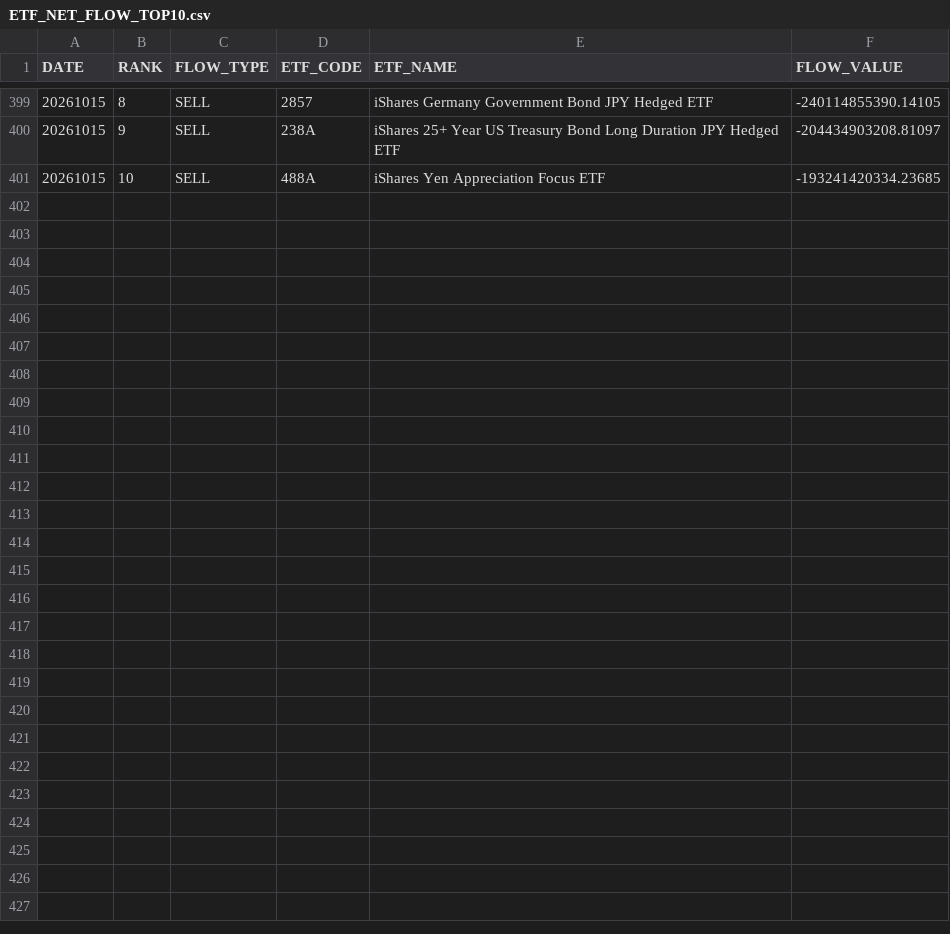
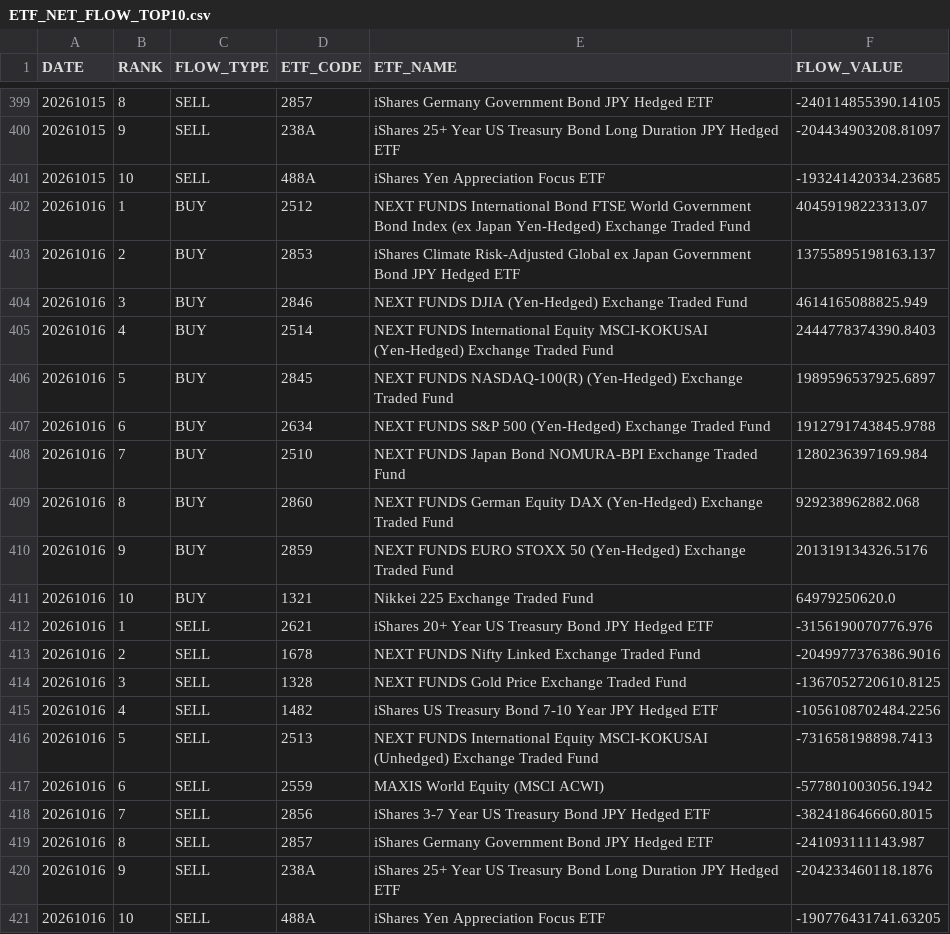
Before and after one commit to iamcoolkimo-source/ETF_Intelligence_Dashboard, a CSV file: docs/data/ETF_NET_FLOW_TOP10.csv, drawn as a sheet; only a part is shown, gaps mark what is left out; the diff names each change by its address in the sheet, - before the commit and + after, or states it on an @@ line.

```diff
--- a/docs/data/ETF_NET_FLOW_TOP10.csv
+++ b/docs/data/ETF_NET_FLOW_TOP10.csv
+row 402: 20261016 | 1 | BUY | 2512 | NEXT FUNDS International Bond FTSE World Government Bond Index (ex Japan Yen-Hedged) Exchange Traded Fund | 40459198223313.07
+row 403: 20261016 | 2 | BUY | 2853 | iShares Climate Risk-Adjusted Global ex Japan Government Bond JPY Hedged ETF | 13755895198163.137
+row 404: 20261016 | 3 | BUY | 2846 | NEXT FUNDS DJIA (Yen-Hedged) Exchange Traded Fund | 4614165088825.949
+row 405: 20261016 | 4 | BUY | 2514 | NEXT FUNDS International Equity MSCI-KOKUSAI (Yen-Hedged) Exchange Traded Fund | 2444778374390.8403
+row 406: 20261016 | 5 | BUY | 2845 | NEXT FUNDS NASDAQ-100(R) (Yen-Hedged) Exchange Traded Fund | 1989596537925.6897
+row 407: 20261016 | 6 | BUY | 2634 | NEXT FUNDS S&P 500 (Yen-Hedged) Exchange Traded Fund | 1912791743845.9788
+row 408: 20261016 | 7 | BUY | 2510 | NEXT FUNDS Japan Bond NOMURA-BPI Exchange Traded Fund | 1280236397169.984
+row 409: 20261016 | 8 | BUY | 2860 | NEXT FUNDS German Equity DAX (Yen-Hedged) Exchange Traded Fund | 929238962882.068
+row 410: 20261016 | 9 | BUY | 2859 | NEXT FUNDS EURO STOXX 50 (Yen-Hedged) Exchange Traded Fund | 201319134326.5176
+row 411: 20261016 | 10 | BUY | 1321 | Nikkei 225 Exchange Traded Fund | 64979250620.0
+row 412: 20261016 | 1 | SELL | 2621 | iShares 20+ Year US Treasury Bond JPY Hedged ETF | -3156190070776.976
+row 413: 20261016 | 2 | SELL | 1678 | NEXT FUNDS Nifty Linked Exchange Traded Fund | -2049977376386.9016
+row 414: 20261016 | 3 | SELL | 1328 | NEXT FUNDS Gold Price Exchange Traded Fund | -1367052720610.8125
+row 415: 20261016 | 4 | SELL | 1482 | iShares US Treasury Bond 7-10 Year JPY Hedged ETF | -1056108702484.2256
+row 416: 20261016 | 5 | SELL | 2513 | NEXT FUNDS International Equity MSCI-KOKUSAI (Unhedged) Exchange Traded Fund | -731658198898.7413
+row 417: 20261016 | 6 | SELL | 2559 | MAXIS World Equity (MSCI ACWI) | -577801003056.1942
+row 418: 20261016 | 7 | SELL | 2856 | iShares 3-7 Year US Treasury Bond JPY Hedged ETF | -382418646660.8015
+row 419: 20261016 | 8 | SELL | 2857 | iShares Germany Government Bond JPY Hedged ETF | -241093111143.987
+row 420: 20261016 | 9 | SELL | 238A | iShares 25+ Year US Treasury Bond Long Duration JPY Hedged ETF | -204233460118.1876
+row 421: 20261016 | 10 | SELL | 488A | iShares Yen Appreciation Focus ETF | -190776431741.63205
```
Also changed, not shown: docs/data/ETF_ACCUMULATION_RANKING.csv, docs/data/ETF_BUY_SELL_RANKING.csv, 2 other files.
